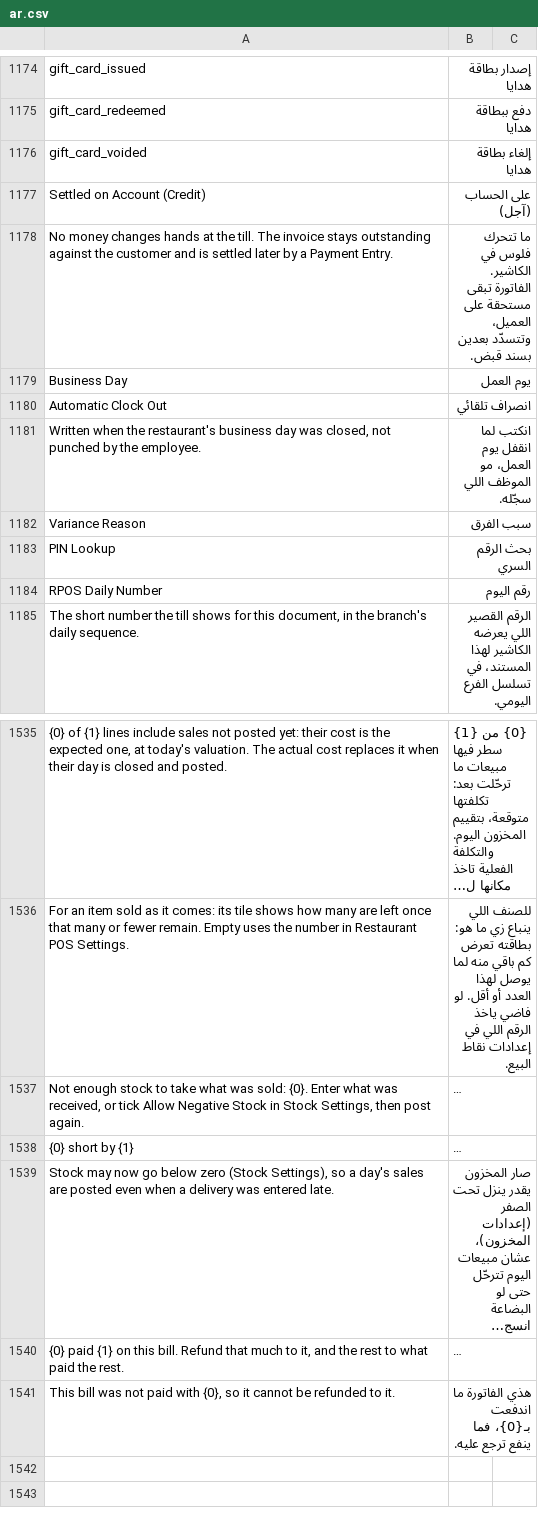
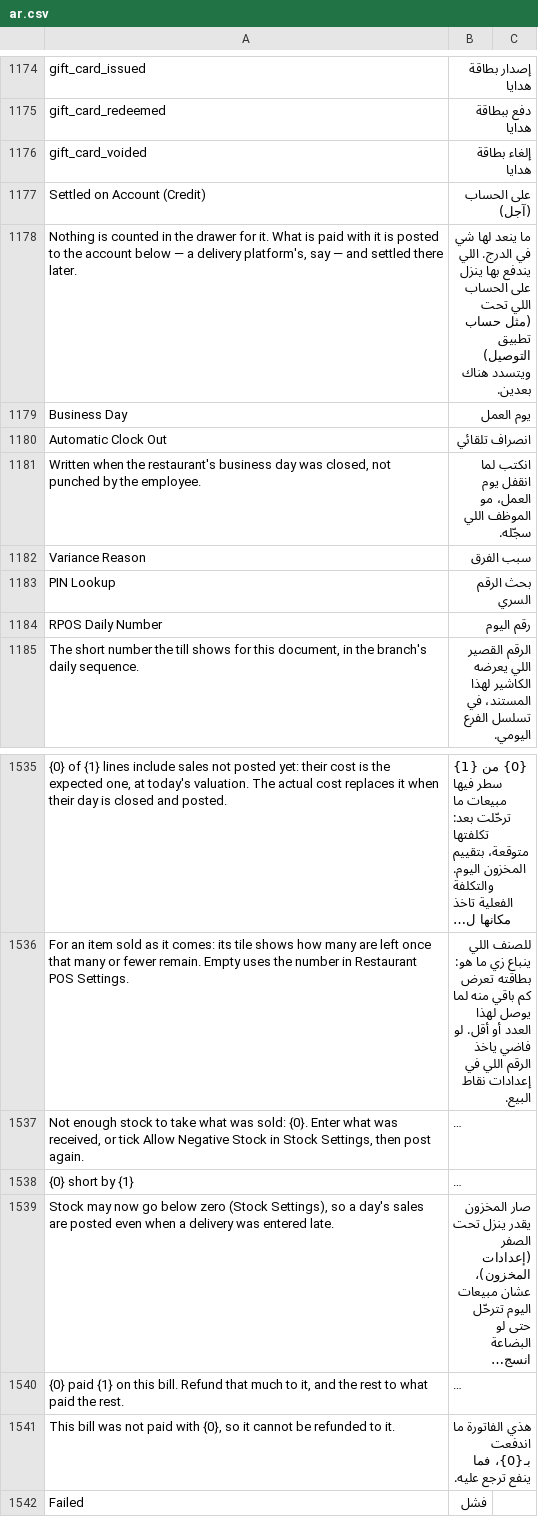
Before and after one commit to hh2000h4000/ruzmh_restaurant_pos, a CSV file: restaurant_pos/translations/ar.csv, drawn as a sheet; only a part is shown, gaps mark what is left out; long unchanged cells end in …; removed rows and columns are numbered as before the commit, all else as after; the diff names each change by its address in the sheet, - before the commit and + after, or states it on an @@ line.

```diff
--- a/restaurant_pos/translations/ar.csv
+++ b/restaurant_pos/translations/ar.csv
-row 1178: No money changes hands at the till. The invoice stays outstanding against the customer and is settled later by a Payment Entry. | ما تتحرك فلوس في الكاشير. الفاتورة تبقى مستحقة على العميل، وتتسدّد بعدين بسند قبض.
+row 1178: Nothing is counted in the drawer for it. What is paid with it is posted to the account below — a delivery platform's, say — and settled there later. | ما ينعد لها شي في الدرج. اللي يندفع بها ينزل على الحساب اللي تحت (مثل حساب تطبيق التوصيل) ويتسدد هناك بعدين.
+row 1542: Failed | فشل
```
Also changed, not shown: 5 other files.
